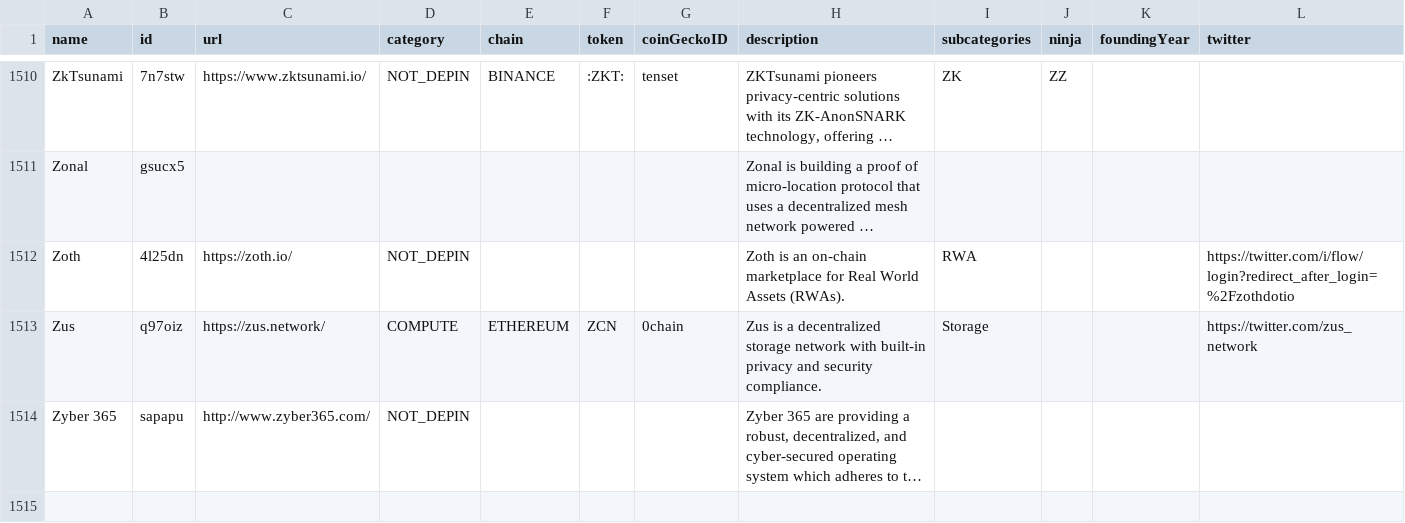
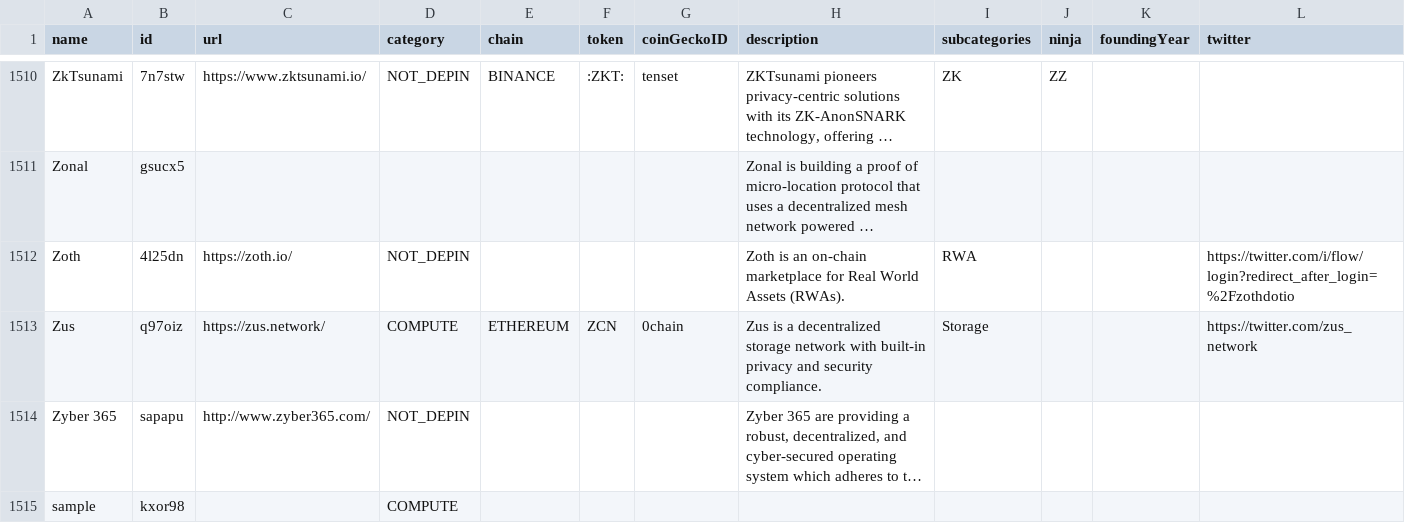
Before and after one commit to ev3-team/adapters, a CSV file: scripts/data/DePIN-Projects.csv, drawn as a sheet; only a part is shown, gaps mark what is left out; long unchanged cells end in …; rows hold the shown columns only; the diff names each change by its address in the sheet, - before the commit and + after, or states it on an @@ line.

```diff
--- a/scripts/data/DePIN-Projects.csv
+++ b/scripts/data/DePIN-Projects.csv
+row 1515: sample | kxor98 |  | COMPUTE
```
Also changed, not shown: scripts/data/DePIN-Fundraises.csv, scripts/data/DePIN-Projects-Dune.csv.
